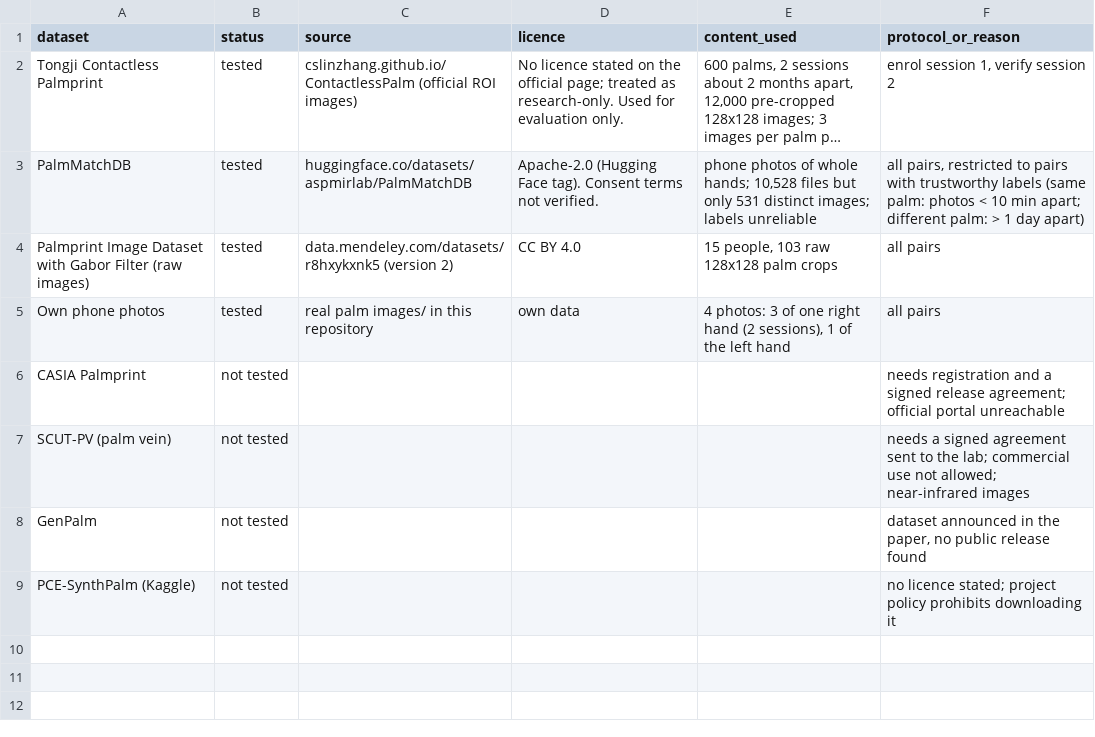
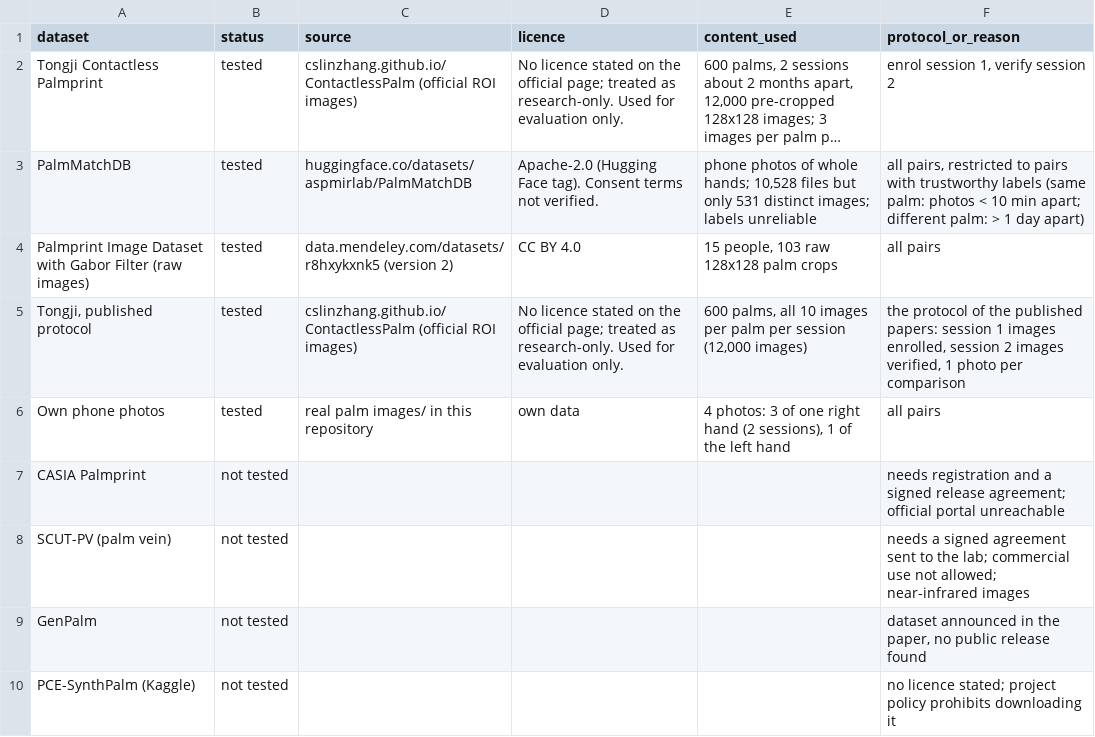
Before and after one commit to 63shivendra/Palm_based_authentication, a CSV file: benchmarks/results/dataset_log.csv, drawn as a sheet; long unchanged cells end in ….

```diff
--- a/benchmarks/results/dataset_log.csv
+++ b/benchmarks/results/dataset_log.csv
@@ -4,2 +4,3 @@ PalmMatchDB,tested,huggingface.co/datasets/aspmirlab/PalmMatchDB,Apache-2.0 (Hug
 Palmprint Image Dataset with Gabor Filter (raw images),tested,data.mendeley.com/datasets/r8hxykxnk5 (version 2),CC BY 4.0,"15 people, 103 raw 128x128 palm crops",all pairs
+"Tongji, published protocol",tested,cslinzhang.github.io/ContactlessPalm (official ROI images),No licence stated on the official page; treated as research-only. Used for evaluation only.,"600 palms, all 10 images per palm per session (12,000 images)","the protocol of the published papers: session 1 images enrolled, session 2 images verified, 1 photo per comparison"
 Own phone photos,tested,real palm images/ in this repository,own data,"4 photos: 3 of one right hand (2 sessions), 1 of the left hand",all pairs
```
Also changed, not shown: benchmarks/results/benchmark_results.csv, benchmarks/results/literature_comparison.csv, 57 other files.
